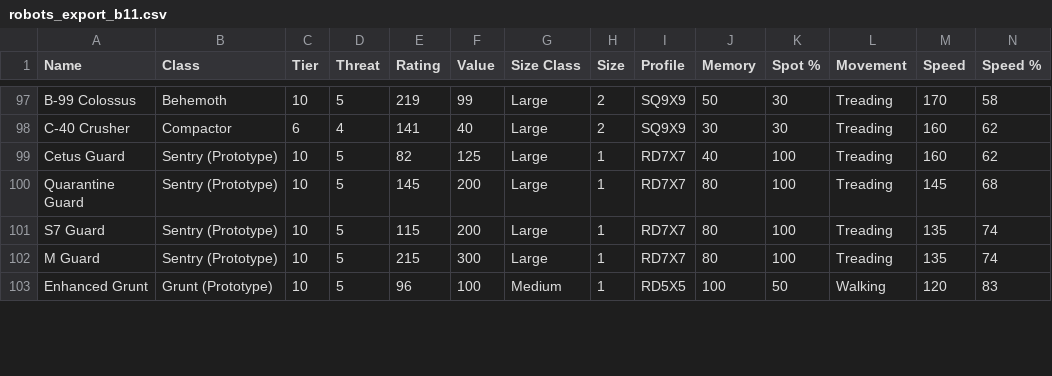
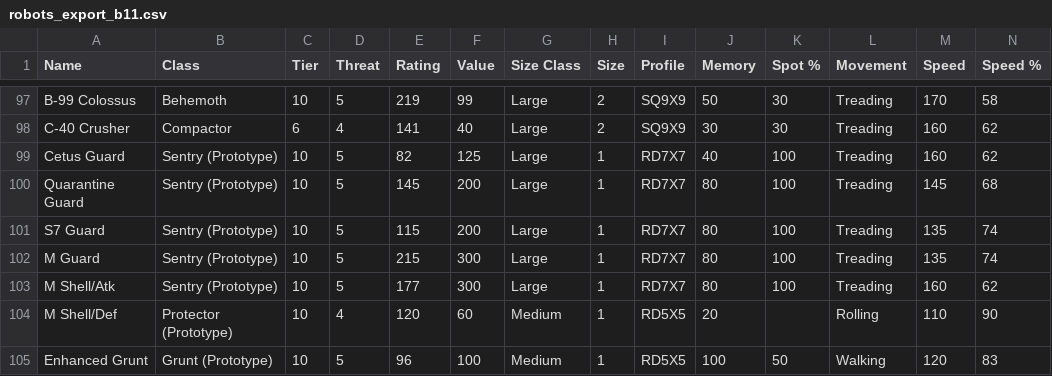
Before and after one commit to noemica/cog-minder, a CSV file: utils/robots_export_b11.csv, drawn as a sheet; only a part is shown, gaps mark what is left out; rows hold the shown columns only; the diff covers the shown part only; the diff names each change by its address in the sheet, - before the commit and + after, or states it on an @@ line.

```diff
--- a/utils/robots_export_b11.csv
+++ b/utils/robots_export_b11.csv
+row 103: M Shell/Atk | Sentry (Prototype) | 10 | 5 | 177 | 300 | Large | 1 | RD7X7 | 80 | 100 | Treading | 160 | 62
+row 104: M Shell/Def | Protector (Prototype) | 10 | 4 | 120 | 60 | Medium | 1 | RD5X5 | 20 |  | Rolling | 110 | 90
```
Also changed, not shown: 11 edited cells elsewhere in this file, utils/gallery_export_b11.csv, 10 other files.
